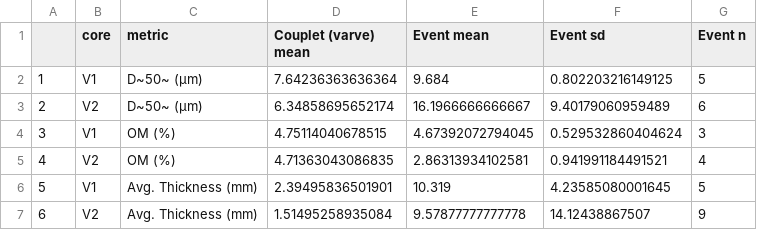
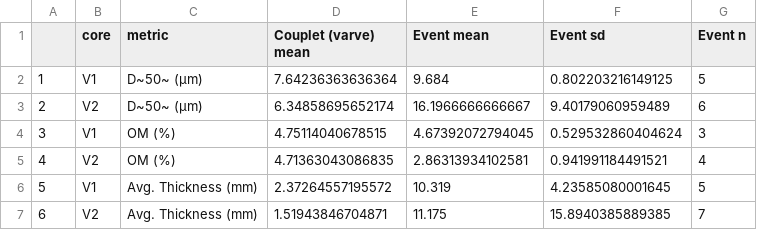
Before and after one commit to acebulsk/cariboo-lake, a CSV file: journal-submission/markdown/figs/table2.csv, drawn as a sheet.

Commit message:
fix tables to pull from tracked figs folder

```diff
--- a/journal-submission/markdown/figs/table2.csv
+++ b/journal-submission/markdown/figs/table2.csv
@@ -5,3 +5,3 @@
 "4","V2","OM (%)",4.71363043086835,2.86313934102581,0.941991184491521,4
-"5","V1","Avg. Thickness (mm)",2.39495836501901,10.319,4.23585080001645,5
-"6","V2","Avg. Thickness (mm)",1.51495258935084,9.57877777777778,14.12438867507,9
+"5","V1","Avg. Thickness (mm)",2.37264557195572,10.319,4.23585080001645,5
+"6","V2","Avg. Thickness (mm)",1.51943846704871,11.175,15.8940385889385,7
```
Also changed, not shown: 2 other files.
